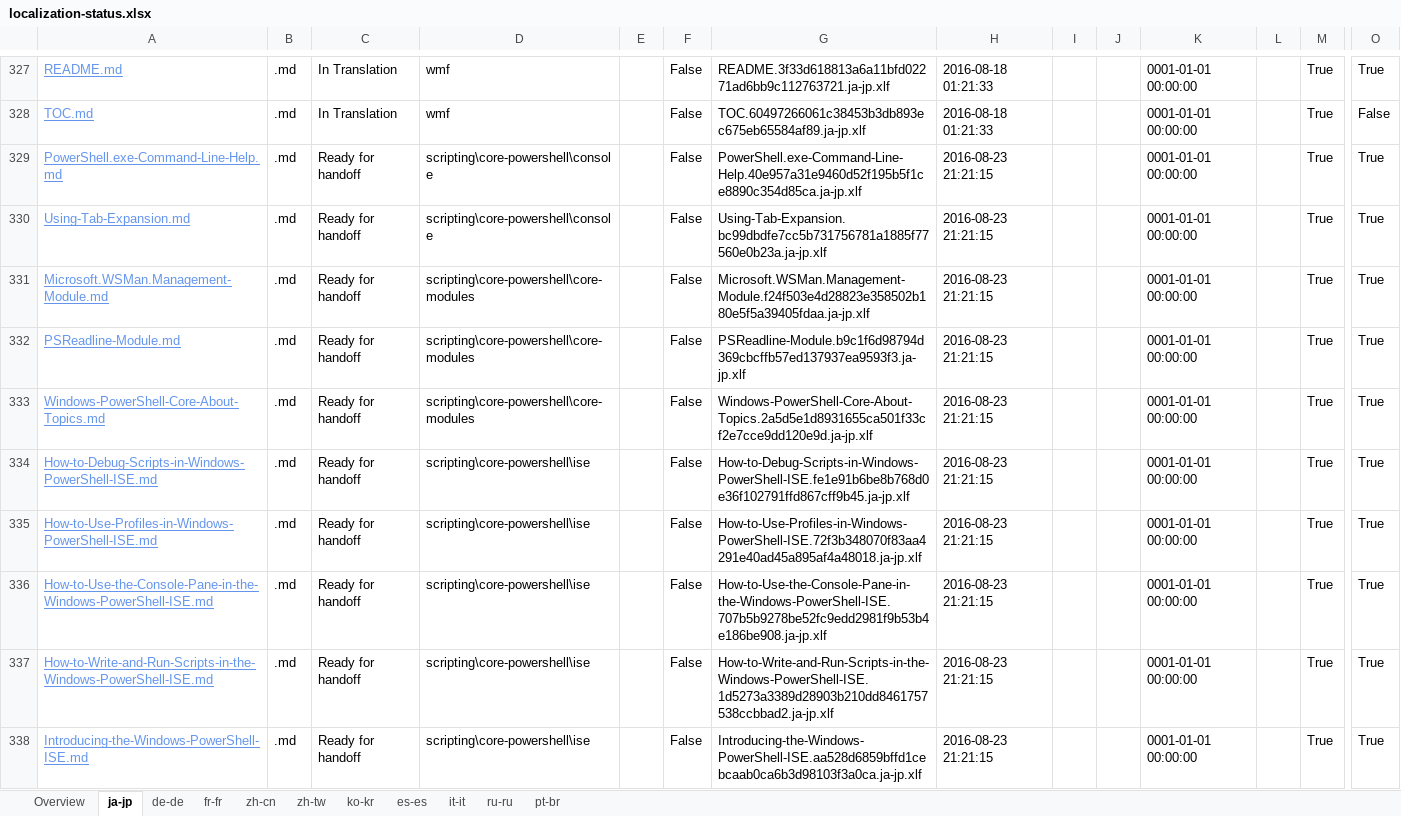
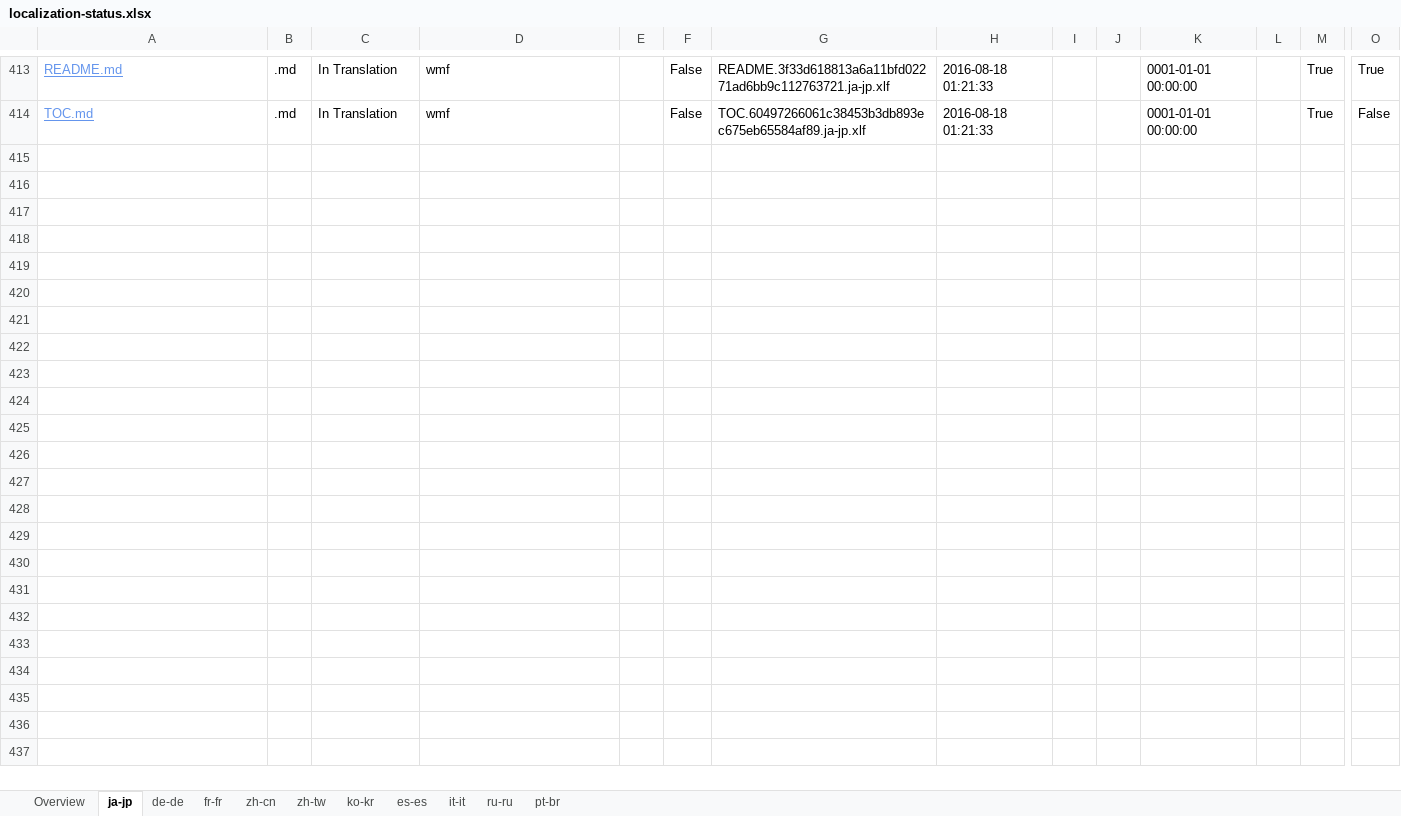
Before and after one commit to SonjaSaltzman/powerShell-Docs.handback, an Excel workbook: ol-handback/PowerShell/powerShell-Docs/live/localization-status.xlsx, sheet ja-jp, drawn as a sheet; only a part is shown, gaps mark what is left out; values as stored, in another font and other column widths than the file's, no borders; table styles not drawn; removed rows and columns are numbered as before the commit, all else as after; rows hold the shown columns only; the diff covers the shown part only; the diff names each change by its address in the sheet, - before the commit and + after, or states it on an @@ line.

```diff
--- a/ol-handback/PowerShell/powerShell-Docs/live/localization-status.xlsx (sheet ja-jp)
+++ b/ol-handback/PowerShell/powerShell-Docs/live/localization-status.xlsx (sheet ja-jp)
-row 329: PowerShell.exe-Command-Line-Help.md | .md | Ready for handoff | scripting\core-powershell\console |  | False | PowerShell.exe-Command-Line-Help.40e957a31e9460d52f195b5f1ce8890c354d85ca.ja-jp.xlf | 2016-08-23 21:21:15 |  |  | 0001-01-01 00:00:00 |  | True | True
-row 330: Using-Tab-Expansion.md | .md | Ready for handoff | scripting\core-powershell\console |  | False | Using-Tab-Expansion.bc99dbdfe7cc5b731756781a1885f77560e0b23a.ja-jp.xlf | 2016-08-23 21:21:15 |  |  | 0001-01-01 00:00:00 |  | True | True
-row 331: Microsoft.WSMan.Management-Module.md | .md | Ready for handoff | scripting\core-powershell\core-modules |  | False | Microsoft.WSMan.Management-Module.f24f503e4d28823e358502b180e5f5a39405fdaa.ja-jp.xlf | 2016-08-23 21:21:15 |  |  | 0001-01-01 00:00:00 |  | True | True
-row 332: PSReadline-Module.md | .md | Ready for handoff | scripting\core-powershell\core-modules |  | False | PSReadline-Module.b9c1f6d98794d369cbcffb57ed137937ea9593f3.ja-jp.xlf | 2016-08-23 21:21:15 |  |  | 0001-01-01 00:00:00 |  | True | True
-row 333: Windows-PowerShell-Core-About-Topics.md | .md | Ready for handoff | scripting\core-powershell\core-modules |  | False | Windows-PowerShell-Core-About-Topics.2a5d5e1d8931655ca501f33cf2e7cce9dd120e9d.ja-jp.xlf | 2016-08-23 21:21:15 |  |  | 0001-01-01 00:00:00 |  | True | True
-row 334: How-to-Debug-Scripts-in-Windows-PowerShell-ISE.md | .md | Ready for handoff | scripting\core-powershell\ise |  | False | How-to-Debug-Scripts-in-Windows-PowerShell-ISE.fe1e91b6be8b768d0e36f102791ffd867cff9b45.ja-jp.xlf | 2016-08-23 21:21:15 |  |  | 0001-01-01 00:00:00 |  | True | True
-row 335: How-to-Use-Profiles-in-Windows-PowerShell-ISE.md | .md | Ready for handoff | scripting\core-powershell\ise |  | False | How-to-Use-Profiles-in-Windows-PowerShell-ISE.72f3b348070f83aa4291e40ad45a895af4a48018.ja-jp.xlf | 2016-08-23 21:21:15 |  |  | 0001-01-01 00:00:00 |  | True | True
-row 336: How-to-Use-the-Console-Pane-in-the-Windows-PowerShell-ISE.md | .md | Ready for handoff | scripting\core-powershell\ise |  | False | How-to-Use-the-Console-Pane-in-the-Windows-PowerShell-ISE.707b5b9278be52fc9edd2981f9b53b4e186be908.ja-jp.xlf | 2016-08-23 21:21:15 |  |  | 0001-01-01 00:00:00 |  | True | True
-row 337: How-to-Write-and-Run-Scripts-in-the-Windows-PowerShell-ISE.md | .md | Ready for handoff | scripting\core-powershell\ise |  | False | How-to-Write-and-Run-Scripts-in-the-Windows-PowerShell-ISE.1d5273a3389d28903b210dd8461757538ccbbad2.ja-jp.xlf | 2016-08-23 21:21:15 |  |  | 0001-01-01 00:00:00 |  | True | True
-row 338: Introducing-the-Windows-PowerShell-ISE.md | .md | Ready for handoff | scripting\core-powershell\ise |  | False | Introducing-the-Windows-PowerShell-ISE.aa528d6859bffd1cebcaab0ca6b3d98103f3a0ca.ja-jp.xlf | 2016-08-23 21:21:15 |  |  | 0001-01-01 00:00:00 |  | True | True
```
Also changed, not shown: 86 added rows and 76 removed rows elsewhere in this sheet, sheet Overview, sheet pt-br, sheet zh-tw, sheet fr-fr, sheet zh-cn, sheet ko-kr, 4 more sheets.
